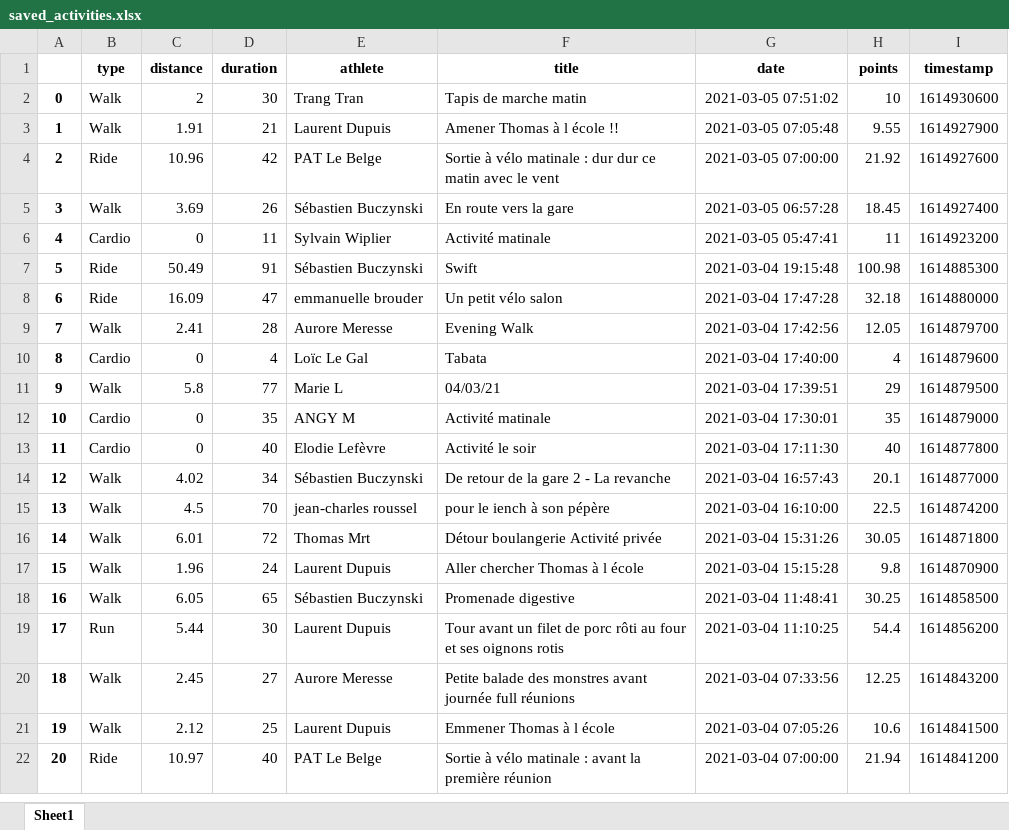
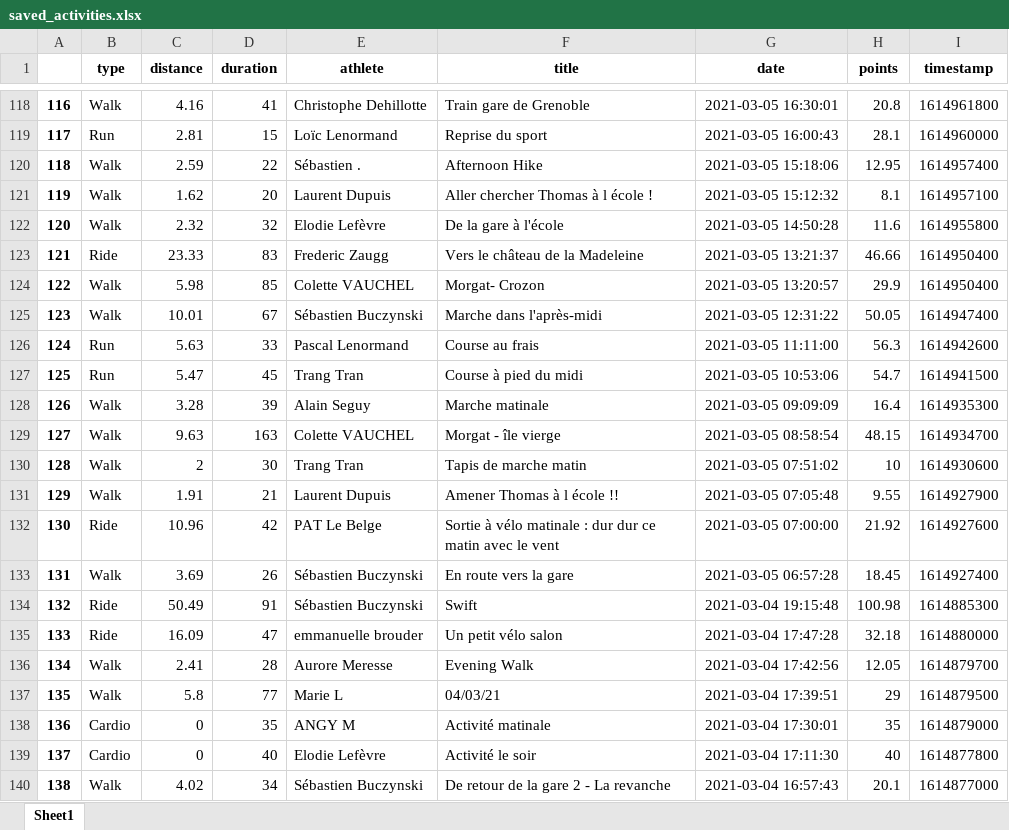
Before and after one commit to bcmb78/bcmb78.github.io, an Excel workbook: defi/saved_activities.xlsx, sheet Sheet1, drawn as a sheet; only a part is shown, gaps mark what is left out; the shorter side is filled out with more unchanged rows; values as stored, in another font and other column widths than the file's, no borders; removed rows and columns are numbered as before the commit, all else as after; the diff covers the shown part only; the diff names each change by its address in the sheet, - before the commit and + after, or states it on an @@ line.

```diff
--- a/defi/saved_activities.xlsx (sheet Sheet1)
+++ b/defi/saved_activities.xlsx (sheet Sheet1)
+row 118: 116 | Walk | 4.16 | 41 | Christophe Dehillotte | Train gare de Grenoble | 2021-03-05 16:30:01 | 20.8 | 1614961800
+row 119: 117 | Run | 2.81 | 15 | Loïc Lenormand | Reprise du sport | 2021-03-05 16:00:43 | 28.1 | 1614960000
+row 120: 118 | Walk | 2.59 | 22 | Sébastien . | Afternoon Hike | 2021-03-05 15:18:06 | 12.95 | 1614957400
+row 121: 119 | Walk | 1.62 | 20 | Laurent Dupuis | Aller chercher Thomas à l école ! | 2021-03-05 15:12:32 | 8.1 | 1614957100
+row 122: 120 | Walk | 2.32 | 32 | Elodie Lefèvre | De la gare à l'école | 2021-03-05 14:50:28 | 11.6 | 1614955800
+row 123: 121 | Ride | 23.33 | 83 | Frederic Zaugg | Vers le château de la Madeleine | 2021-03-05 13:21:37 | 46.66 | 1614950400
+row 124: 122 | Walk | 5.98 | 85 | Colette VAUCHEL | Morgat- Crozon | 2021-03-05 13:20:57 | 29.9 | 1614950400
+row 125: 123 | Walk | 10.01 | 67 | Sébastien Buczynski | Marche dans l'après-midi | 2021-03-05 12:31:22 | 50.05 | 1614947400
+row 126: 124 | Run | 5.63 | 33 | Pascal Lenormand | Course au frais | 2021-03-05 11:11:00 | 56.3 | 1614942600
+row 127: 125 | Run | 5.47 | 45 | Trang Tran | Course à pied du midi | 2021-03-05 10:53:06 | 54.7 | 1614941500
+row 128: 126 | Walk | 3.28 | 39 | Alain Seguy | Marche matinale | 2021-03-05 09:09:09 | 16.4 | 1614935300
+row 129: 127 | Walk | 9.63 | 163 | Colette VAUCHEL | Morgat - île vierge | 2021-03-05 08:58:54 | 48.15 | 1614934700
@@ column A renumbered from row 130 down @@
-row 6: 4 | Cardio | 0 | 11 | Sylvain Wiplier | Activité matinale | 2021-03-05 05:47:41 | 11 | 1614923200
-row 10: 8 | Cardio | 0 | 4 | Loïc Le Gal | Tabata | 2021-03-04 17:40:00 | 4 | 1614879600
```
Also changed, not shown: 119 added rows, 11 removed rows, 1 moved row and 1 edited cell elsewhere in this sheet, defi/equipes.xlsx, 3 other files.
